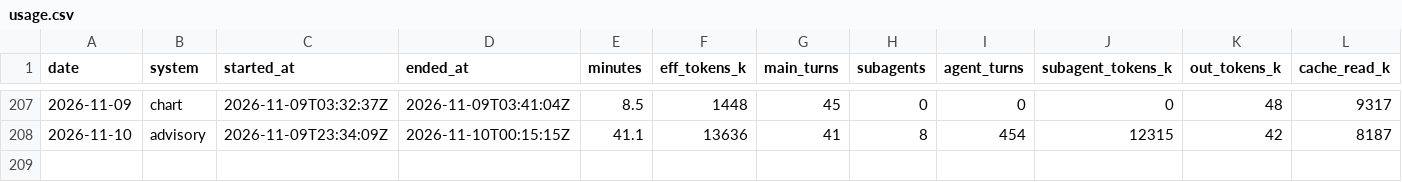
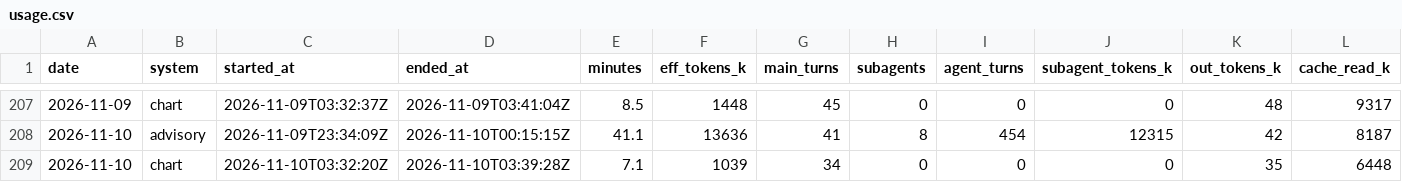
Before and after one commit to GunDamnBoy/kb-core, a CSV file: metrics/usage.csv, drawn as a sheet; only a part is shown, gaps mark what is left out; rows hold the shown columns only; the diff names each change by its address in the sheet, - before the commit and + after, or states it on an @@ line.

Commit message:
chore(auto): kb-core 快照 2026-11-10 11:55

```diff
--- a/metrics/usage.csv
+++ b/metrics/usage.csv
+row 209: 2026-11-10 | chart | 2026-11-10T03:32:20Z | 2026-11-10T03:39:28Z | 7.1 | 1039 | 34 | 0 | 0 | 0 | 35 | 6448
```
